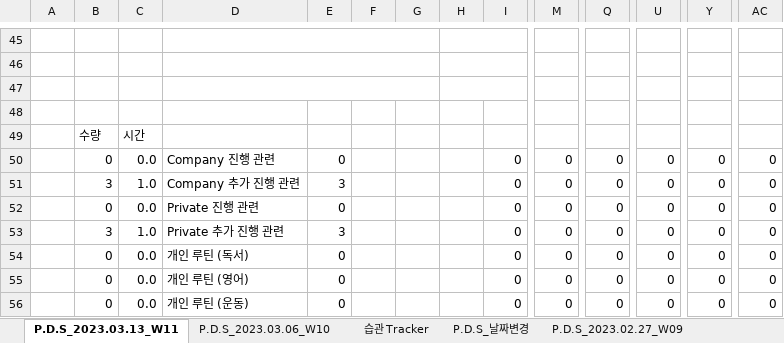
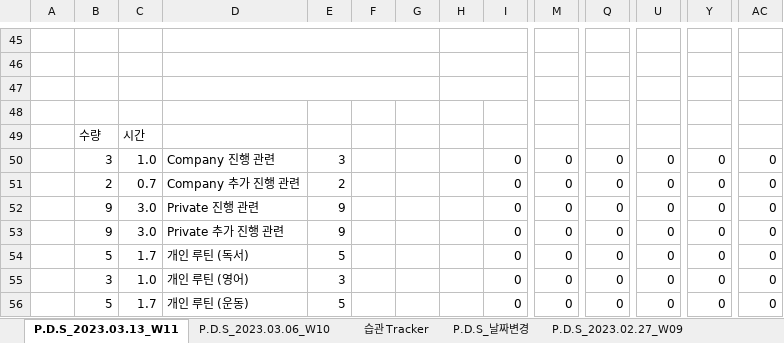
Before and after one commit to jcseo1028/jcseo1028.github.io, an Excel workbook: _DailyReport/_DailyReport.xlsx, sheet P.D.S_2023.03.13_W11, drawn as a sheet; only a part is shown, gaps mark what is left out; values as stored, in another font and other column widths than the file's, no cell formats; charts and pictures and conditional formats not drawn; removed rows and columns are numbered as before the commit, all else as after; rows hold the shown columns only; the diff covers the shown part only; the diff names each change by its address in the sheet, - before the commit and + after, or states it on an @@ line.

```diff
--- a/_DailyReport/_DailyReport.xlsx (sheet P.D.S_2023.03.13_W11)
+++ b/_DailyReport/_DailyReport.xlsx (sheet P.D.S_2023.03.13_W11)
-row 50:  | 0 | 0.0 | Company 진행 관련 | 0 |  |  |  | 0 | 0 | 0 | 0 | 0 | 0
-D50: Company 추가 진행 관련
+D50: Company 진행 관련
+row 51:  | 2 | 0.7 | Company 추가 진행 관련 | 2 |  |  |  | 0 | 0 | 0 | 0 | 0 | 0
-B52: 0
+B52: 9
-C52: 0.0
+C52: 3.0
-E52: 0
+E52: 9
-B53: 3
+B53: 9
-C53: 1.0
+C53: 3.0
-E53: 3
+E53: 9
-B54: 0
+B54: 5
-C54: 0.0
+C54: 1.7
-E54: 0
+E54: 5
-B55: 0
+B55: 3
-C55: 0.0
+C55: 1.0
-E55: 0
+E55: 3
-B56: 0
+B56: 5
-C56: 0.0
+C56: 1.7
-E56: 0
+E56: 5
```
Also changed, not shown: 2 added rows, 2 removed rows and 30 edited cells elsewhere in this sheet, sheet 습관 Tracker, cell formats, formulas that keep their value, 3 other files.
